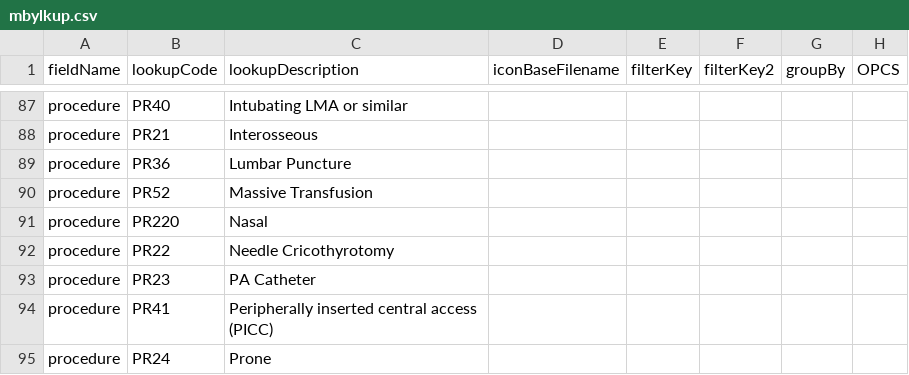
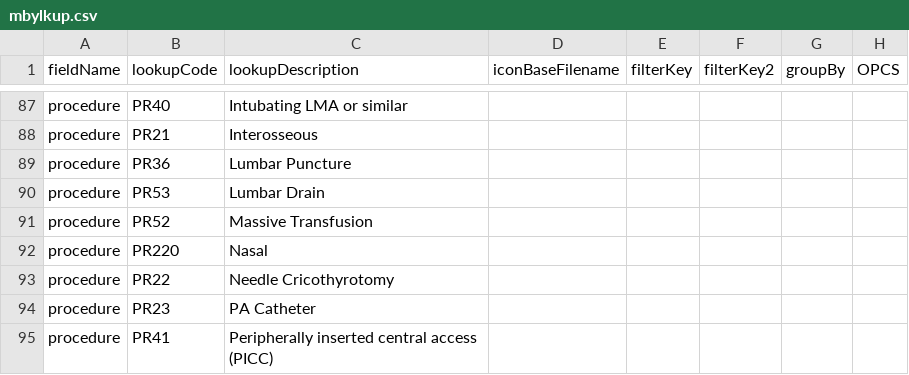
Before and after one commit to homepark/lkups, a CSV file: mbylkup.csv, drawn as a sheet; only a part is shown, gaps mark what is left out; the shorter side is filled out with more unchanged rows.

Commit message:
Update mbylkup.csv
Added PR53 Lumbar Drain

```diff
--- a/mbylkup.csv
+++ b/mbylkup.csv
@@ -89,2 +89,3 @@ procedure,PR21,Interosseous,,,,,,
 procedure,PR36,Lumbar Puncture,,,,,,
+procedure,PR53,Lumbar Drain,,,,,,
 procedure,PR52,Massive Transfusion,,,,,,
```
